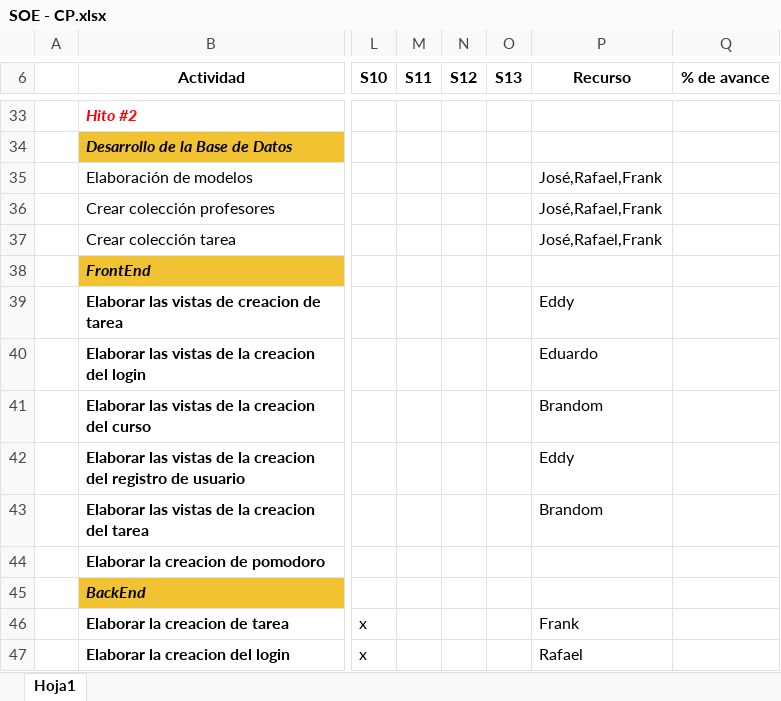
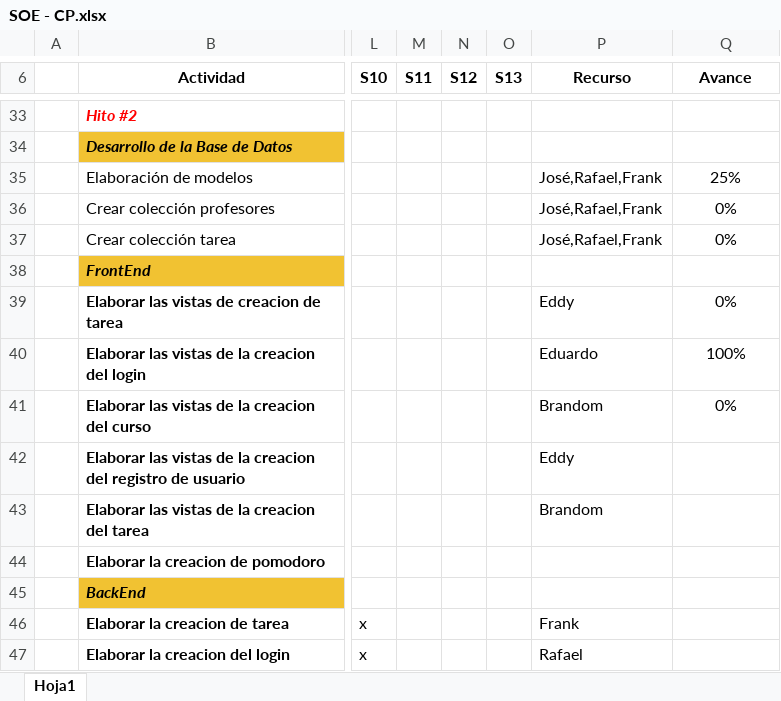
Before and after one commit to EDGUS1/Amezaga-Code, an Excel workbook: Desarrollo/SOE/Gestion/SOE - CP.xlsx, sheet Hoja1, drawn as a sheet; only a part is shown, gaps mark what is left out; values as stored, in another font and other column widths than the file's, no borders; the diff covers the shown part only; the diff names each change by its address in the sheet, - before the commit and + after, or states it on an @@ line.

```diff
--- a/Desarrollo/SOE/Gestion/SOE - CP.xlsx (sheet Hoja1)
+++ b/Desarrollo/SOE/Gestion/SOE - CP.xlsx (sheet Hoja1)
-Q6: % de avance
+Q6: Avance
-Q35 (Avance): (empty)
+Q35 (Avance): 25%
-Q36:Q37 (Avance): (empty)
+Q36:Q37 (Avance): 0%
-Q39 (Avance): (empty)
+Q39 (Avance): 0%
-Q40 (Avance): (empty)
+Q40 (Avance): 100%
-Q41 (Avance): (empty)
+Q41 (Avance): 0%
```
Also changed, not shown: 21 edited cells and cell formats elsewhere in this sheet, 4 other files.
